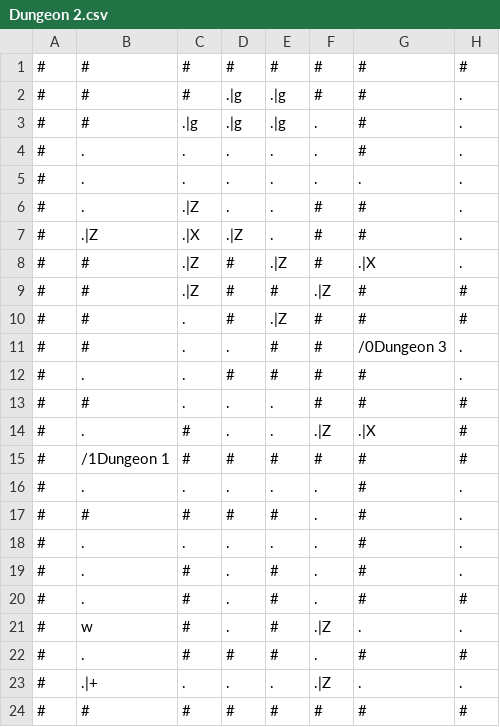
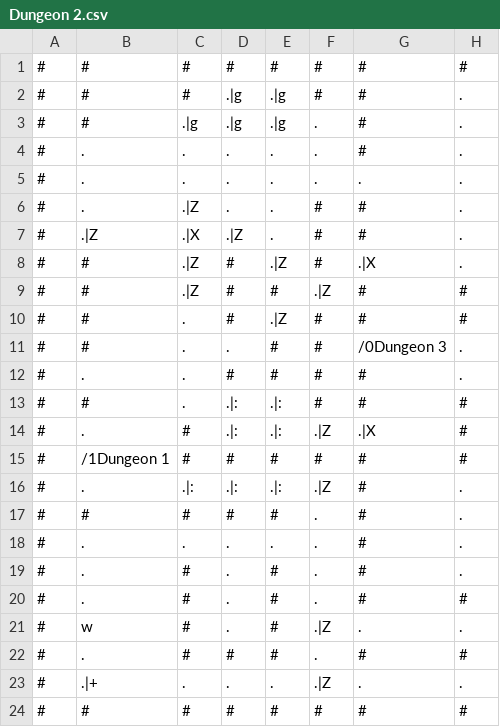
Before and after one commit to RawToast/bouken, a CSV file: public/world/Dungeon 2.csv, drawn as a sheet; only a part is shown; the diff names each change by its address in the sheet, - before the commit and + after, or states it on an @@ line.

```diff
--- a/public/world/Dungeon 2.csv
+++ b/public/world/Dungeon 2.csv
-D13:D14: .
+D13:D14: .|:
-E13:E14: .
+E13:E14: .|:
-C16: .
+C16: .|:
-D16: .
+D16: .|:
-E16: .
+E16: .|:
-F16: .
+F16: .|Z
```
Also changed, not shown: 1 other file.
